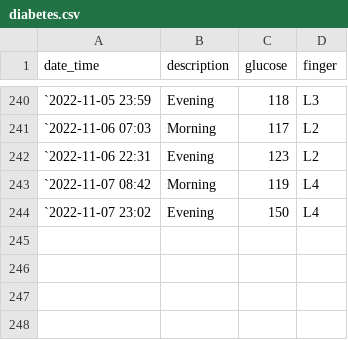
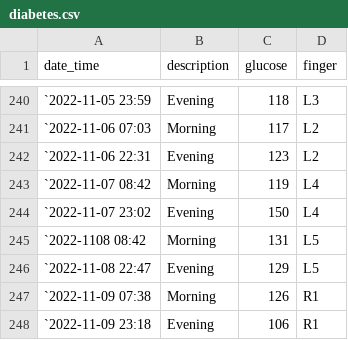
Before and after one commit to gitHubSlinkman/glucose, a CSV file: data/diabetes.csv, drawn as a sheet; only a part is shown, gaps mark what is left out; the diff names each change by its address in the sheet, - before the commit and + after, or states it on an @@ line.

```diff
--- a/data/diabetes.csv
+++ b/data/diabetes.csv
+row 245: `2022-1108 08:42 | Morning | 131 | L5
+row 246: `2022-11-08 22:47 | Evening | 129 | L5
+row 247: `2022-11-09 07:38 | Morning | 126 | R1
+row 248: `2022-11-09 23:18 | Evening | 106 | R1
```
Also changed, not shown: 2 other files.
